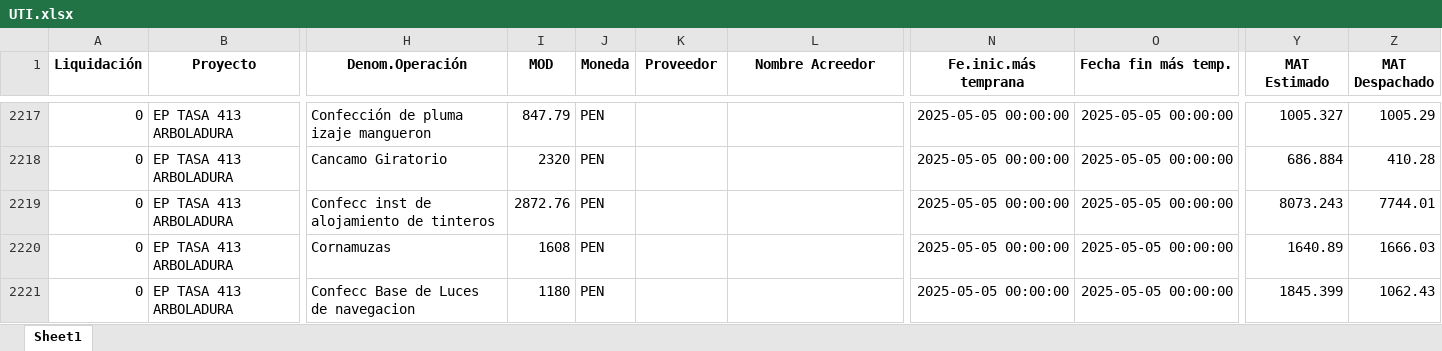
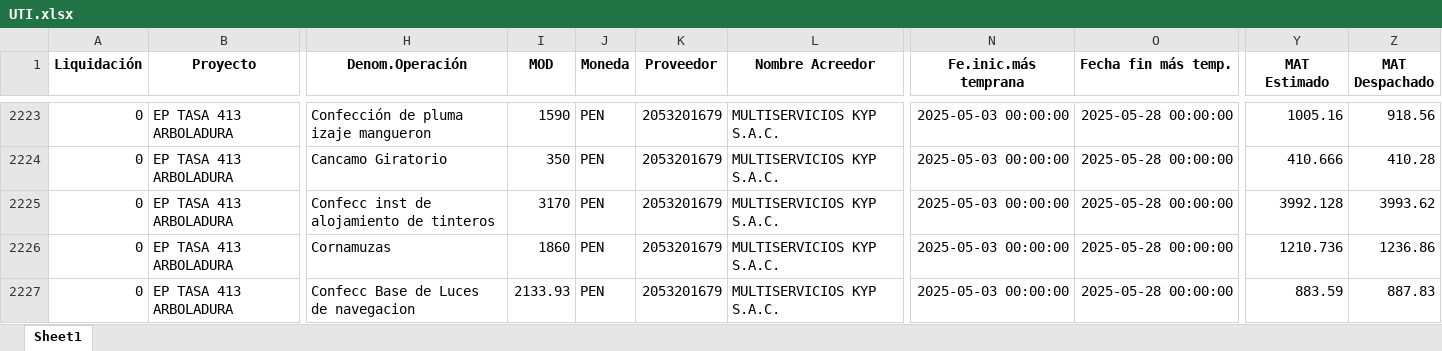
Before and after one commit to ProyectosAstillero/Astillero, an Excel workbook: 2025-1/UTI.xlsx, sheet Sheet1, drawn as a sheet; only a part is shown, gaps mark what is left out; values as stored, in another font and other column widths than the file's, no borders; addresses are those after the commit; the diff covers the shown part only; the diff names each change by its address in the sheet, - before the commit and + after, or states it on an @@ line.

```diff
--- a/2025-1/UTI.xlsx (sheet Sheet1)
+++ b/2025-1/UTI.xlsx (sheet Sheet1)
-I2223 (MOD): 847.79
+I2223 (MOD): 1590
-K2223:K2227 (Proveedor): (empty)
+K2223:K2227 (Proveedor): 2053201679
-L2223:L2227 (Nombre Acreedor): (empty)
+L2223:L2227 (Nombre Acreedor): MULTISERVICIOS KYP S.A.C.
-N2223:N2227 (Fe.inic.más temprana): 2025-05-05 00:00:00
+N2223:N2227 (Fe.inic.más temprana): 2025-05-03 00:00:00
-O2223:O2227 (Fecha fin más temp.): 2025-05-05 00:00:00
+O2223:O2227 (Fecha fin más temp.): 2025-05-28 00:00:00
-Y2223 (MAT Estimado): 1005.327
+Y2223 (MAT Estimado): 1005.16
-Z2223 (MAT Despachado): 1005.29
+Z2223 (MAT Despachado): 918.56
-I2224 (MOD): 2320
+I2224 (MOD): 350
-Y2224 (MAT Estimado): 686.884
+Y2224 (MAT Estimado): 410.666
-I2225 (MOD): 2872.76
+I2225 (MOD): 3170
-Y2225 (MAT Estimado): 8073.243
+Y2225 (MAT Estimado): 3992.128
-Z2225 (MAT Despachado): 7744.01
+Z2225 (MAT Despachado): 3993.62
-I2226 (MOD): 1608
+I2226 (MOD): 1860
-Y2226 (MAT Estimado): 1640.89
+Y2226 (MAT Estimado): 1210.736
-Z2226 (MAT Despachado): 1666.03
+Z2226 (MAT Despachado): 1236.86
-I2227 (MOD): 1180
+I2227 (MOD): 2133.93
-Y2227 (MAT Estimado): 1845.399
+Y2227 (MAT Estimado): 883.59
-Z2227 (MAT Despachado): 1062.43
+Z2227 (MAT Despachado): 887.83
```
Also changed, not shown: 11 added rows, 4 removed rows and 1157 edited cells elsewhere in this sheet, 2025-1/REDI.xlsx.
